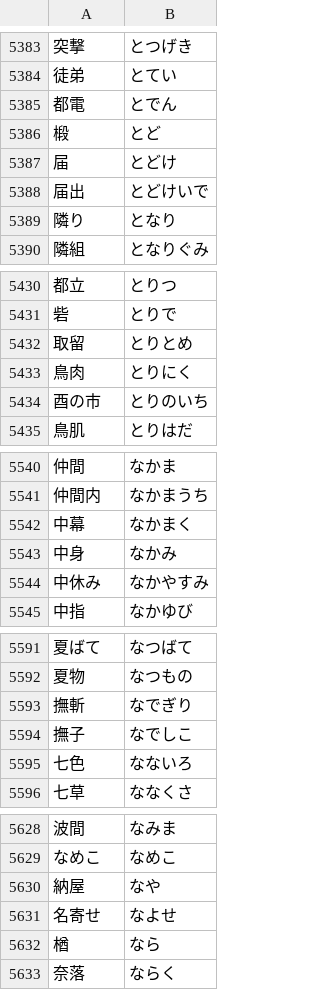
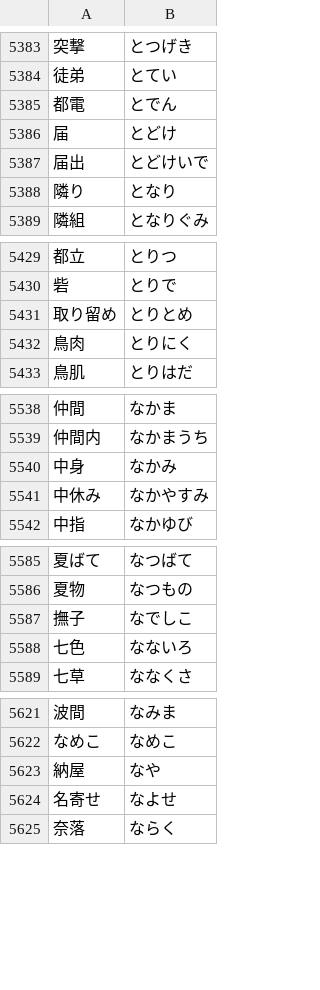
Before and after one commit to AoSankaku/passphrase-generator-japanese, a CSV file: src/assets/wordlist.csv, drawn as a sheet; only a part is shown, gaps mark what is left out; the diff covers the shown part only.

```diff
--- a/src/assets/wordlist.csv
+++ b/src/assets/wordlist.csv
@@ -5385,3 +5385,2 @@
 都電,とでん
-椴,とど
 届,とどけ
@@ -5431,5 +5430,4 @@
 砦,とりで
-取留,とりとめ
+取り留め,とりとめ
 鳥肉,とりにく
-酉の市,とりのいち
 鳥肌,とりはだ
@@ -5541,3 +5539,2 @@
 仲間内,なかまうち
-中幕,なかまく
 中身,なかみ
@@ -5592,3 +5586,2 @@
 夏物,なつもの
-撫斬,なでぎり
 撫子,なでしこ
@@ -5631,3 +5624,2 @@
 名寄せ,なよせ
-楢,なら
 奈落,ならく
```
Also changed, not shown: 17 removed rows and 3 edited cells elsewhere in this file.
